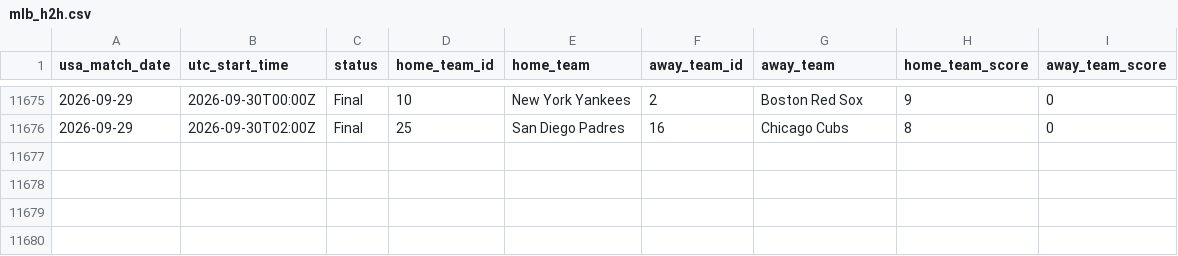
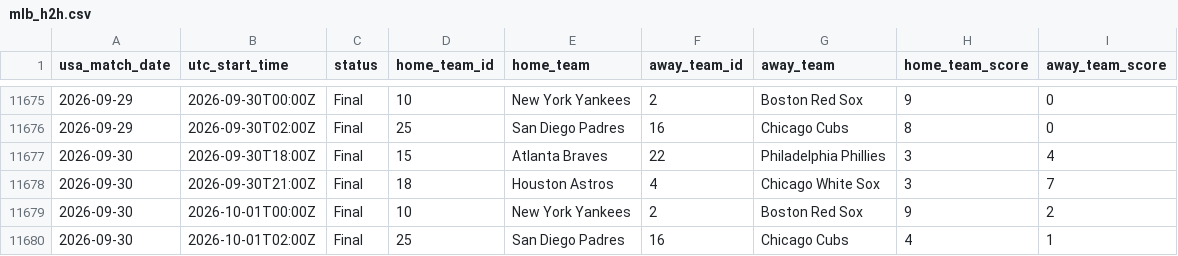
Before and after one commit to danielcappello/splitVault, a CSV file: mlb_h2h.csv, drawn as a sheet; only a part is shown, gaps mark what is left out.

```diff
--- a/mlb_h2h.csv
+++ b/mlb_h2h.csv
@@ -11676 +11676,5 @@ usa_match_date,utc_start_time,status,home_team_id,home_team,away_team_id,away_te
 2026-09-29,2026-09-30T02:00Z,Final,25,San Diego Padres,16,Chicago Cubs,8,0
+2026-09-30,2026-09-30T18:00Z,Final,15,Atlanta Braves,22,Philadelphia Phillies,3,4
+2026-09-30,2026-09-30T21:00Z,Final,18,Houston Astros,4,Chicago White Sox,3,7
+2026-09-30,2026-10-01T00:00Z,Final,10,New York Yankees,2,Boston Red Sox,9,2
+2026-09-30,2026-10-01T02:00Z,Final,25,San Diego Padres,16,Chicago Cubs,4,1
```
Also changed, not shown: mlb_splits.csv.
